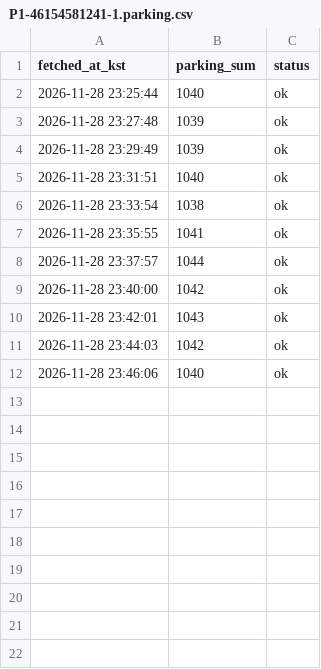
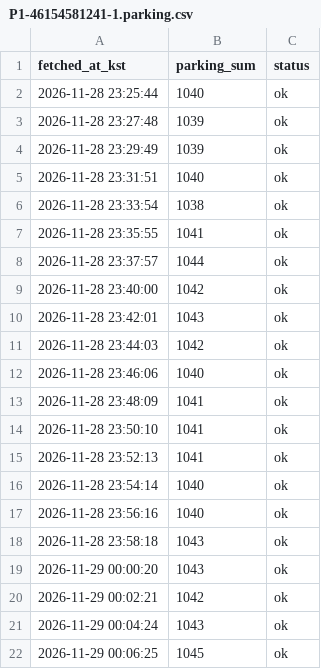
Before and after one commit to uiseokys/kspo-roykim-egress-collector, a CSV file: citydata/data/1129_조용필/P1-46154581241-1.parking.csv, drawn as a sheet.

```diff
--- a/citydata/data/1129_조용필/P1-46154581241-1.parking.csv
+++ b/citydata/data/1129_조용필/P1-46154581241-1.parking.csv
@@ -12 +12,11 @@ fetched_at_kst,parking_sum,status
 2026-11-28 23:46:06,1040,ok
+2026-11-28 23:48:09,1041,ok
+2026-11-28 23:50:10,1041,ok
+2026-11-28 23:52:13,1041,ok
+2026-11-28 23:54:14,1040,ok
+2026-11-28 23:56:16,1040,ok
+2026-11-28 23:58:18,1043,ok
+2026-11-29 00:00:20,1043,ok
+2026-11-29 00:02:21,1042,ok
+2026-11-29 00:04:24,1043,ok
+2026-11-29 00:06:25,1045,ok
```
Also changed, not shown: citydata/data/1129_조용필/P1-46154581241-1.csv, citydata/data/1129_조용필/P1-46154581241-1.jamsil.csv, 2 other files.
